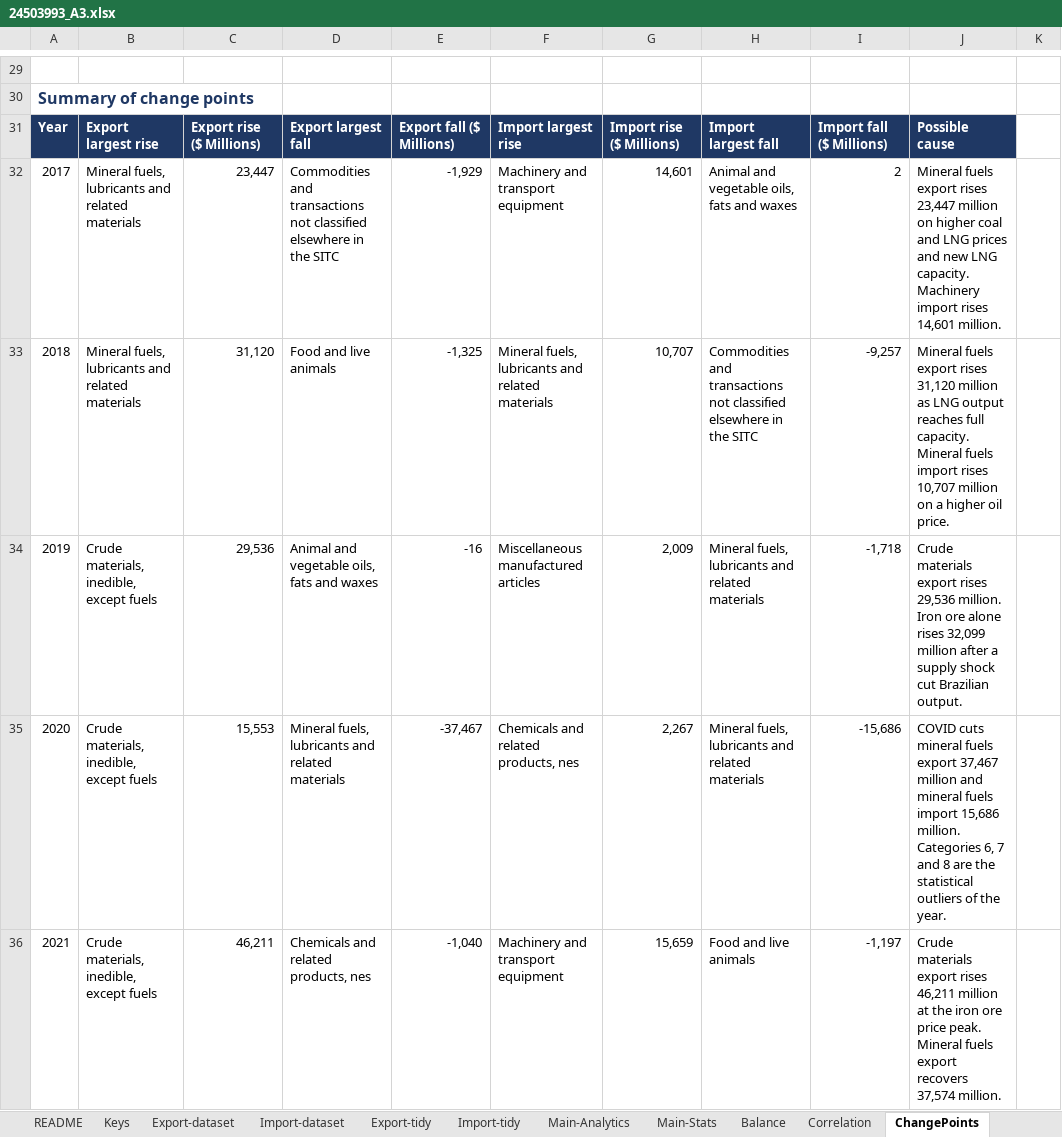
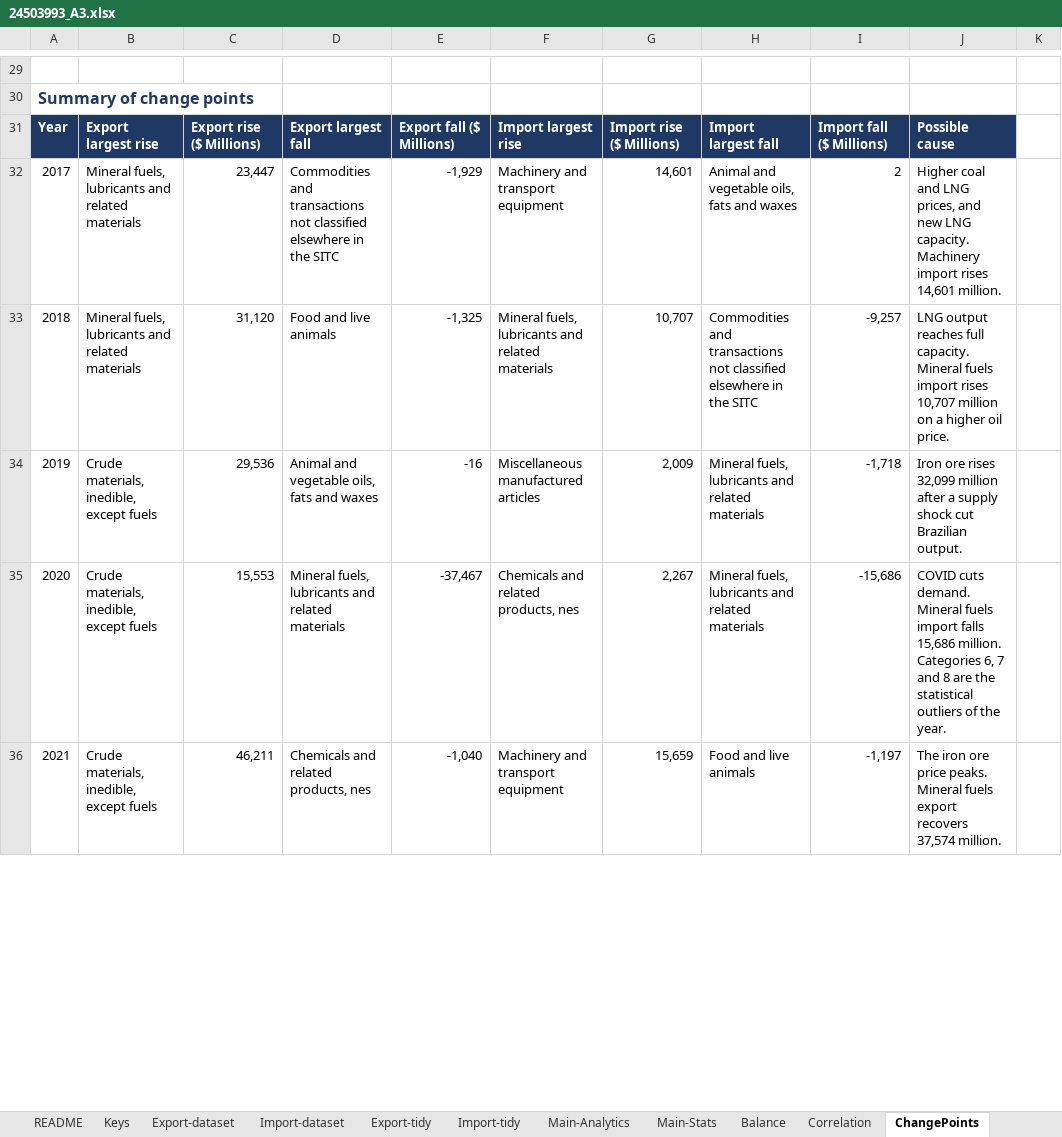
Before and after one commit to toms55/32146_A3, an Excel workbook: out/24503993_A3.xlsx, sheet ChangePoints, drawn as a sheet; only a part is shown, gaps mark what is left out; values as stored, in another font and other column widths than the file's, no borders; the diff covers the shown part only; the diff names each change by its address in the sheet, - before the commit and + after, or states it on an @@ line.

```diff
--- a/out/24503993_A3.xlsx (sheet ChangePoints)
+++ b/out/24503993_A3.xlsx (sheet ChangePoints)
-J32: Mineral fuels export rises 23,447 million on higher coal and LNG prices and new…
+J32: Higher coal and LNG prices, and new…
-J33: Mineral fuels export rises 31,120 million as LNG output…
+J33: LNG output…
-J34: Crude materials export rises 29,536 million. Iron ore alone rises 32,099…
+J34: Iron ore rises 32,099…
-J35: COVID cuts mineral fuels export 37,467 million and mineral fuels import 15,686 million.…
+J35: COVID cuts demand. Mineral fuels import falls 15,686 million.…
-J36: Crude materials export rises 46,211 million at the iron ore price peak. Mineral fuels…
+J36: The iron ore price peaks. Mineral fuels…
```
Also changed, not shown: 4 edited cells elsewhere in this sheet, charts or pictures, 18 other files.
